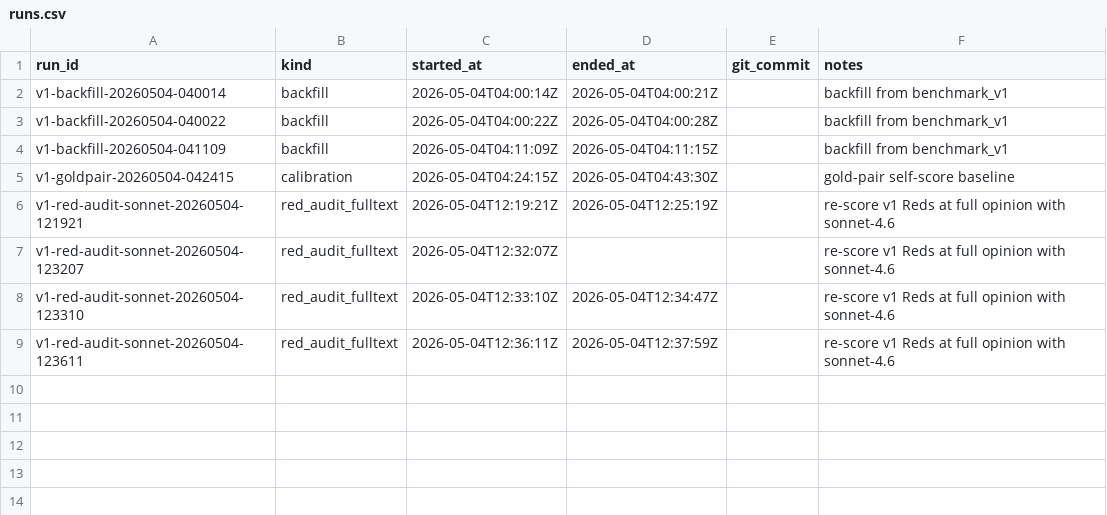
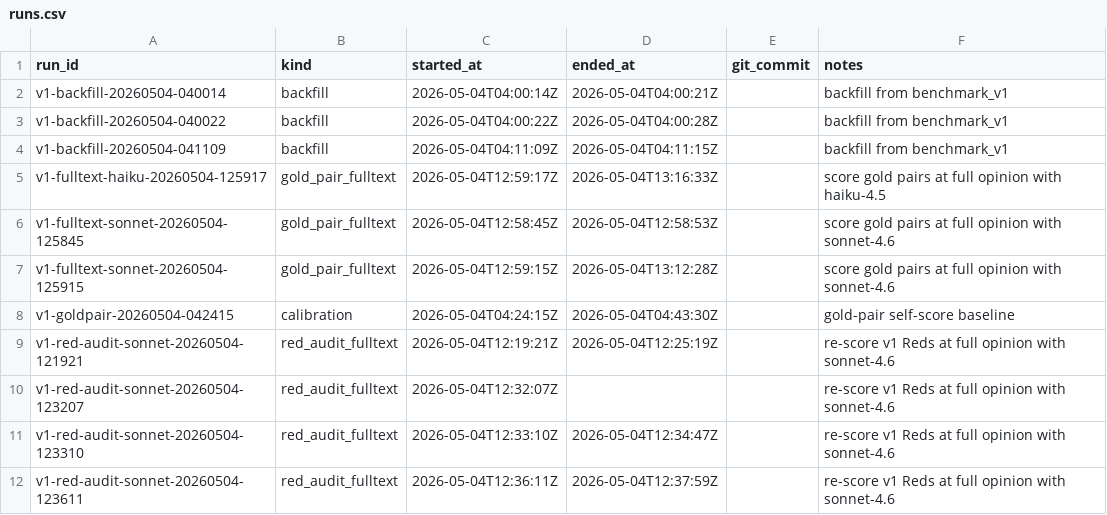
Before and after one commit to doncruse/citation-verifier, a CSV file: gold_db/exports/runs.csv, drawn as a sheet.

```diff
--- a/gold_db/exports/runs.csv
+++ b/gold_db/exports/runs.csv
@@ -4,2 +4,5 @@ v1-backfill-20260504-040022,backfill,2026-05-04T04:00:22Z,2026-05-04T04:00:28Z,,
 v1-backfill-20260504-041109,backfill,2026-05-04T04:11:09Z,2026-05-04T04:11:15Z,,backfill from benchmark_v1
+v1-fulltext-haiku-20260504-125917,gold_pair_fulltext,2026-05-04T12:59:17Z,2026-05-04T13:16:33Z,,score gold pairs at full opinion with haiku-4.5
+v1-fulltext-sonnet-20260504-125845,gold_pair_fulltext,2026-05-04T12:58:45Z,2026-05-04T12:58:53Z,,score gold pairs at full opinion with sonnet-4.6
+v1-fulltext-sonnet-20260504-125915,gold_pair_fulltext,2026-05-04T12:59:15Z,2026-05-04T13:12:28Z,,score gold pairs at full opinion with sonnet-4.6
 v1-goldpair-20260504-042415,calibration,2026-05-04T04:24:15Z,2026-05-04T04:43:30Z,,gold-pair self-score baseline
```
Also changed, not shown: 9 other files.
